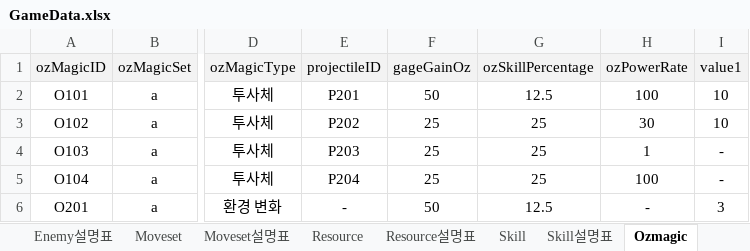
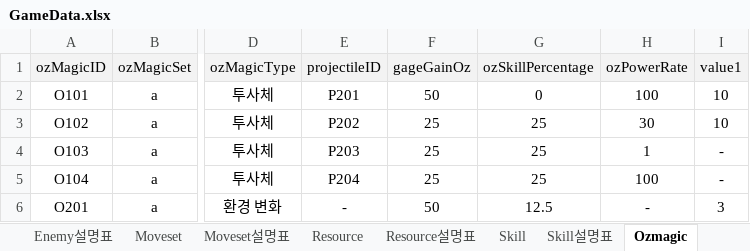
Before and after one commit to Ludning/ProjectOz, an Excel workbook: Assets/Resource/Xlsx/GameData.xlsx, sheet Ozmagic, drawn as a sheet; only a part is shown, gaps mark what is left out; values as stored, in another font and other column widths than the file's, no borders; the diff names each change by its address in the sheet, - before the commit and + after, or states it on an @@ line.

```diff
--- a/Assets/Resource/Xlsx/GameData.xlsx (sheet Ozmagic)
+++ b/Assets/Resource/Xlsx/GameData.xlsx (sheet Ozmagic)
-G2 (ozSkillPercentage): 12.5
+G2 (ozSkillPercentage): 0
```
Also changed, not shown: Assets/Resource/Xlsx/AssetAddress.xlsx, 17 other files.
